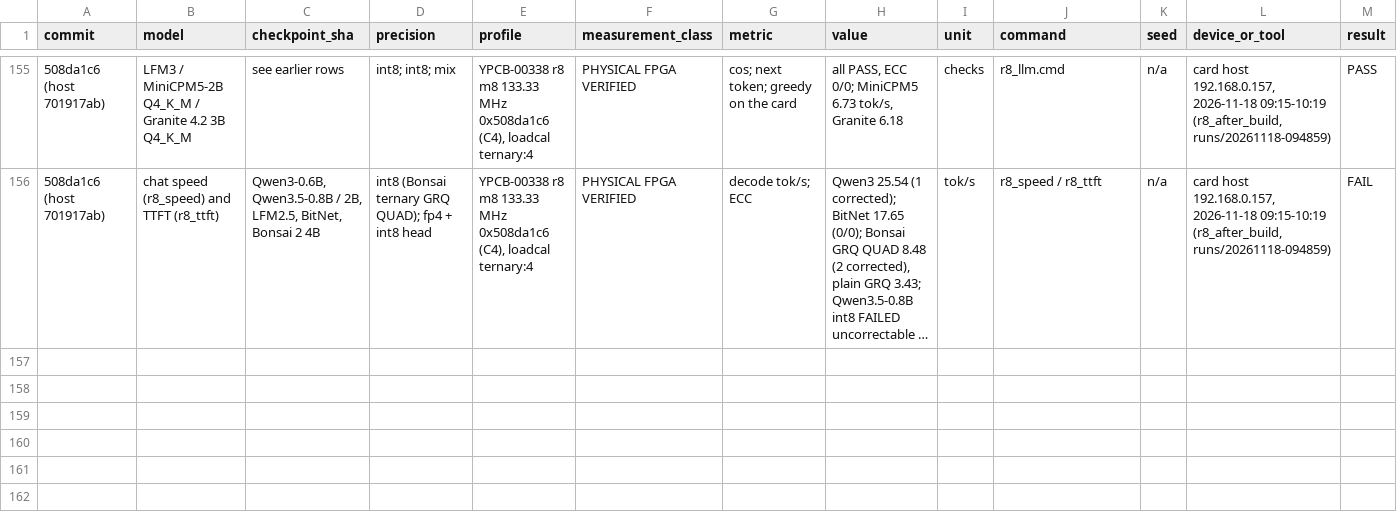
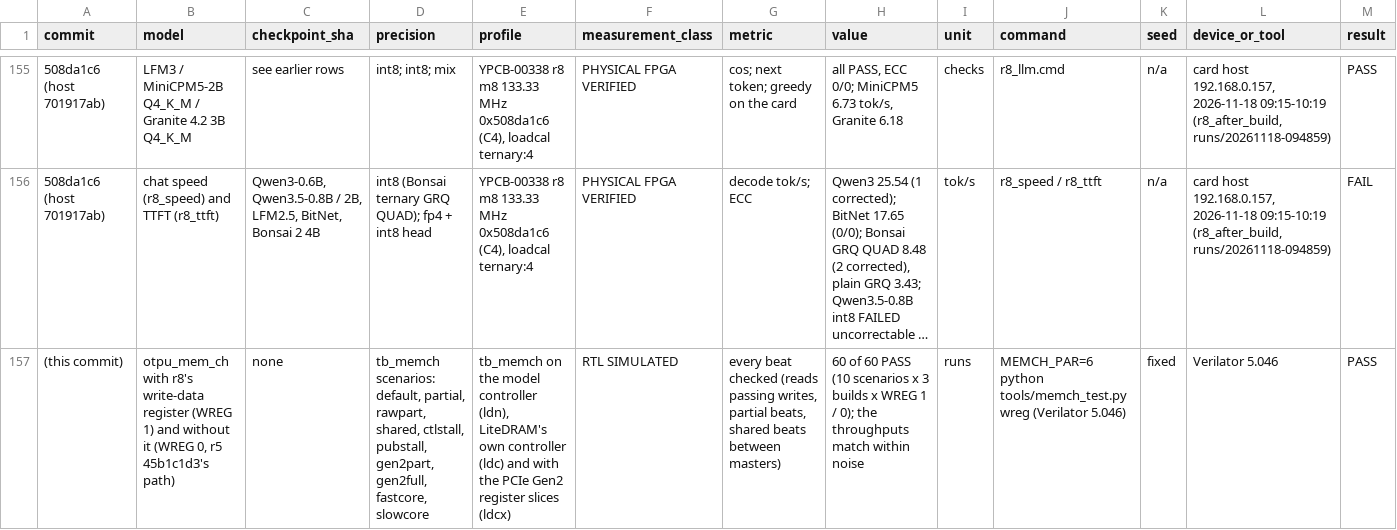
Before and after one commit to MarsWise/openTPU, a CSV file: docs/nextgen/VERIFIED_RESULTS.csv, drawn as a sheet; only a part is shown, gaps mark what is left out; long unchanged cells end in …; rows hold the shown columns only; the diff names each change by its address in the sheet, - before the commit and + after, or states it on an @@ line.

```diff
--- a/docs/nextgen/VERIFIED_RESULTS.csv
+++ b/docs/nextgen/VERIFIED_RESULTS.csv
+row 157: (this commit) | otpu_mem_ch with r8's write-data register (WREG 1) and without it (WREG 0, r5 45b1c1d3's path) | none | tb_memch scenarios: default, partial, rawpart, shared, ctlstall, pubstall, gen2part, gen2full, fastcore, slowcore | tb_memch on the model controller (ldn), LiteDRAM's own controller (ldc) and with the PCIe Gen2 register slices (ldcx) | RTL SIMULATED | every beat checked (reads passing writes, partial beats, shared beats between masters) | 60 of 60 PASS (10 scenarios x 3 builds x WREG 1 / 0); the throughputs match within noise | runs | MEMCH_PAR=6 python tools/memch_test.py wreg (Verilator 5.046) | fixed | Verilator 5.046 | PASS
```
Also changed, not shown: 19 other files.
